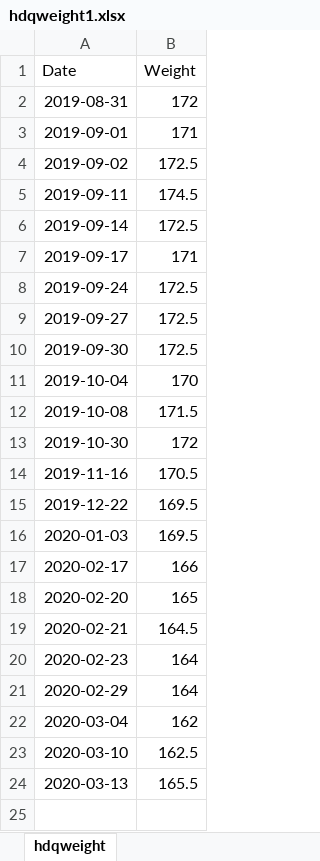
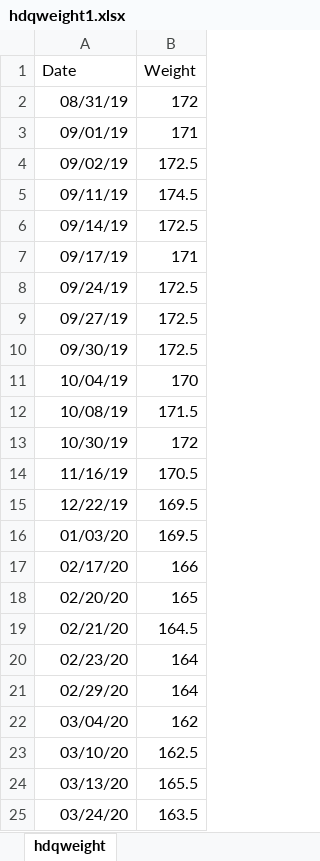
Before and after one commit to Damian89/Python, an Excel workbook: Pandas/hdqweight1.xlsx, sheet hdqweight, drawn as a sheet; values as stored, in another font and other column widths than the file's, no borders; the diff names each change by its address in the sheet, - before the commit and + after, or states it on an @@ line.

```diff
--- a/Pandas/hdqweight1.xlsx (sheet hdqweight)
+++ b/Pandas/hdqweight1.xlsx (sheet hdqweight)
-A2 (Date): 2019-08-31
+A2 (Date): 08/31/19
-A3 (Date): 2019-09-01
+A3 (Date): 09/01/19
-A4 (Date): 2019-09-02
+A4 (Date): 09/02/19
-A5 (Date): 2019-09-11
+A5 (Date): 09/11/19
-A6 (Date): 2019-09-14
+A6 (Date): 09/14/19
-A7 (Date): 2019-09-17
+A7 (Date): 09/17/19
-A8 (Date): 2019-09-24
+A8 (Date): 09/24/19
-A9 (Date): 2019-09-27
+A9 (Date): 09/27/19
-A10 (Date): 2019-09-30
+A10 (Date): 09/30/19
-A11 (Date): 2019-10-04
+A11 (Date): 10/04/19
-A12 (Date): 2019-10-08
+A12 (Date): 10/08/19
-A13 (Date): 2019-10-30
+A13 (Date): 10/30/19
-A14 (Date): 2019-11-16
+A14 (Date): 11/16/19
-A15 (Date): 2019-12-22
+A15 (Date): 12/22/19
-A16 (Date): 2020-01-03
+A16 (Date): 01/03/20
-A17 (Date): 2020-02-17
+A17 (Date): 02/17/20
-A18 (Date): 2020-02-20
+A18 (Date): 02/20/20
-A19 (Date): 2020-02-21
+A19 (Date): 02/21/20
-A20 (Date): 2020-02-23
+A20 (Date): 02/23/20
-A21 (Date): 2020-02-29
+A21 (Date): 02/29/20
-A22 (Date): 2020-03-04
+A22 (Date): 03/04/20
-A23 (Date): 2020-03-10
+A23 (Date): 03/10/20
-A24 (Date): 2020-03-13
+A24 (Date): 03/13/20
+row 25: 03/24/20 | 163.5
```
Also changed, not shown: 20 other files.
